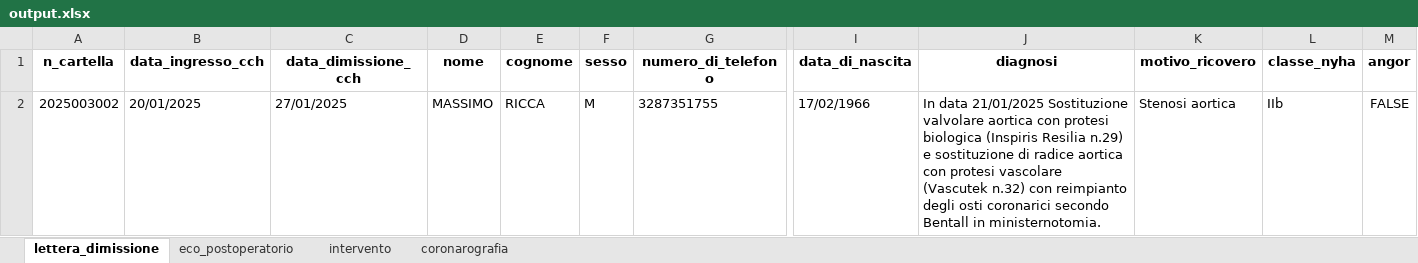
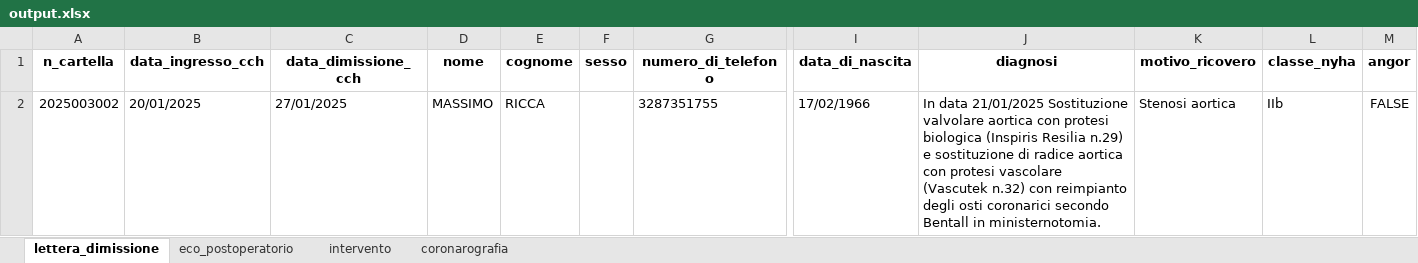
Before and after one commit to DaddarioLuigi/hsr_backend, an Excel workbook: export/output.xlsx, sheet lettera_dimissione, drawn as a sheet; only a part is shown, gaps mark what is left out; values as stored, in another font and other column widths than the file's, no borders; removed rows and columns are numbered as before the commit, all else as after; rows hold the shown columns only; the diff names each change by its address in the sheet, - before the commit and + after, or states it on an @@ line.

```diff
--- a/export/output.xlsx (sheet lettera_dimissione)
+++ b/export/output.xlsx (sheet lettera_dimissione)
-row 2: 2025003002 | 20/01/2025 | 27/01/2025 | MASSIMO | RICCA | M | 3287351755 | 17/02/1966 | In data 21/01/2025 Sostituzione valvolare aortica con protesi biologica (Inspiris Resilia n.29) e sostituzione di radice aortica con protesi vascolare (Vascutek n.32) con reimpianto degli osti coronarici secondo Bentall in ministernotomia. | Stenosi aortica | IIb | FALSE
+row 2: 2025003002 | 20/01/2025 | 27/01/2025 | MASSIMO | RICCA |  | 3287351755 | 17/02/1966 | In data 21/01/2025 Sostituzione valvolare aortica con protesi biologica (Inspiris Resilia n.29) e sostituzione di radice aortica con protesi vascolare (Vascutek n.32) con reimpianto degli osti coronarici secondo Bentall in ministernotomia. | Stenosi aortica | IIb | FALSE
```
Also changed, not shown: sheet intervento, 8 other files.
